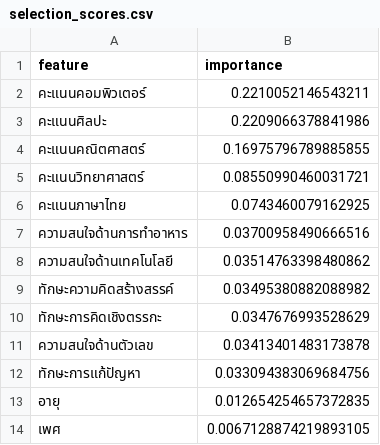
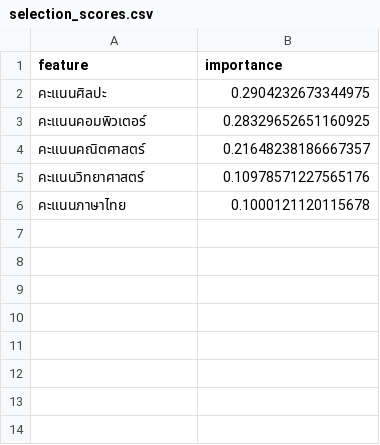
Before and after one commit to phm-oh/ying_project_v2_13Feature, a CSV file: result/feature_selection/selection_scores.csv, drawn as a sheet.

```diff
--- a/result/feature_selection/selection_scores.csv
+++ b/result/feature_selection/selection_scores.csv
@@ -1,14 +1,6 @@
 feature,importance
-คะแนนคอมพิวเตอร์,0.2210052146543211
-คะแนนศิลปะ,0.2209066378841986
-คะแนนคณิตศาสตร์,0.16975796789885855
-คะแนนวิทยาศาสตร์,0.08550990460031721
-คะแนนภาษาไทย,0.0743460079162925
-ความสนใจด้านการทำอาหาร,0.03700958490666516
-ความสนใจด้านเทคโนโลยี,0.03514763398480862
-ทักษะความคิดสร้างสรรค์,0.03495380882088982
-ทักษะการคิดเชิงตรรกะ,0.0347676993528629
-ความสนใจด้านตัวเลข,0.03413401483173878
-ทักษะการแก้ปัญหา,0.033094383069684756
-อายุ,0.012654254657372835
-เพศ,0.0067128874219893105
+คะแนนศิลปะ,0.2904232673344975
+คะแนนคอมพิวเตอร์,0.28329652651160925
+คะแนนคณิตศาสตร์,0.21648238186667357
+คะแนนวิทยาศาสตร์,0.10978571227565176
+คะแนนภาษาไทย,0.1000121120115678
```
Also changed, not shown: result/feature_selection/data_selection.csv, result/feature_selection/train_data_selected.csv, 55 other files.
